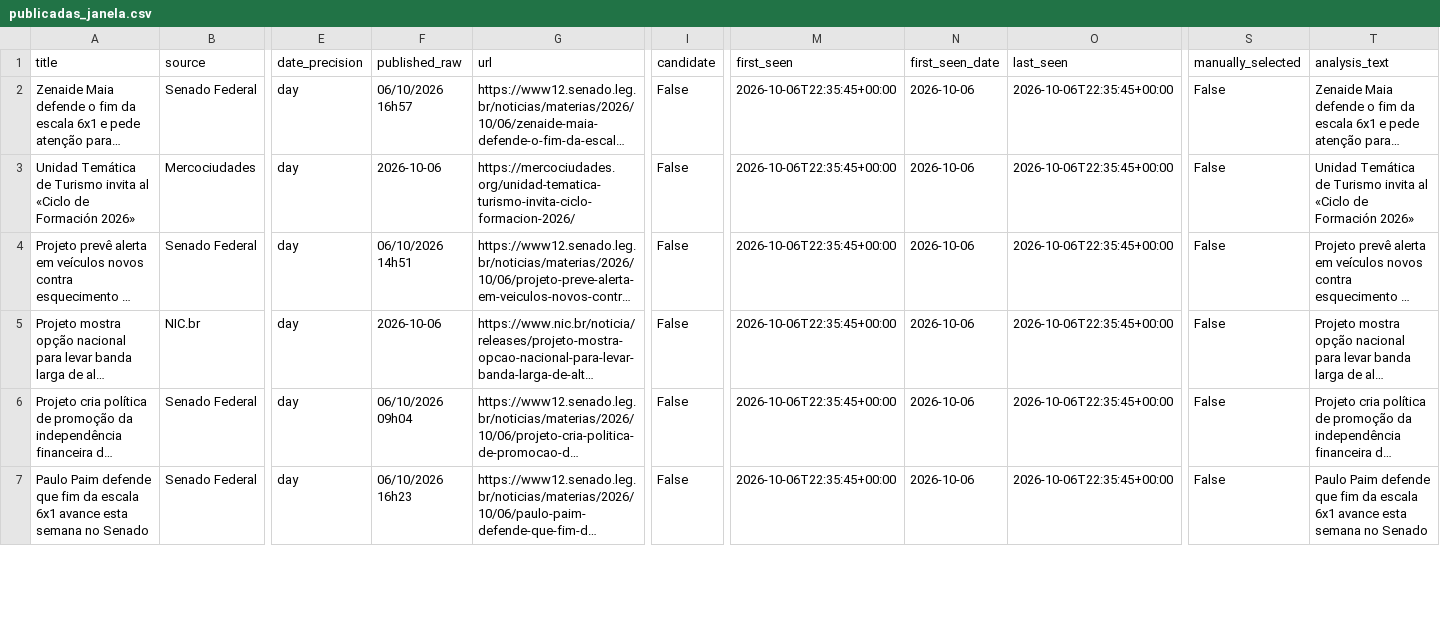
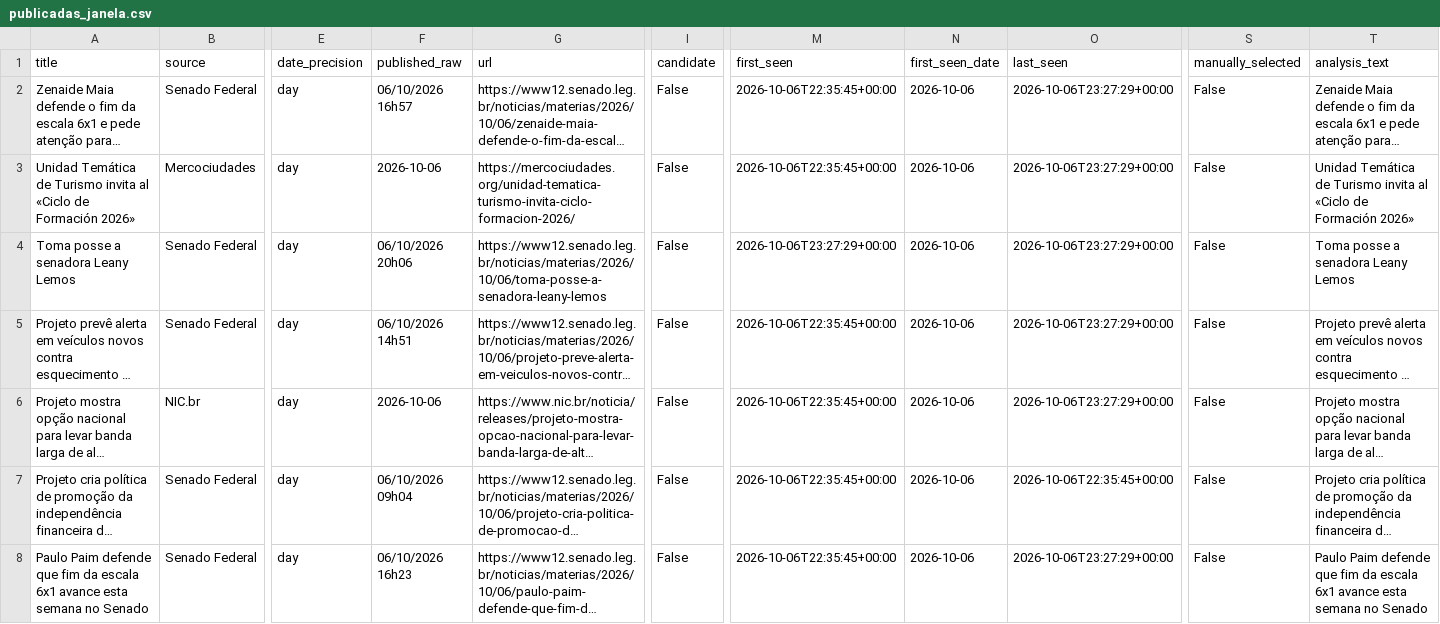
Before and after one commit to anamacao/FAPESP-PIBIC-scrapping, a CSV file: reports/curadoria/latest/scrapers/publicadas_janela.csv, drawn as a sheet; only a part is shown, gaps mark what is left out; long unchanged cells end in …; addresses are those after the commit; rows hold the shown columns only; the diff covers the shown part only; the diff names each change by its address in the sheet, - before the commit and + after, or states it on an @@ line.

```diff
--- a/reports/curadoria/latest/scrapers/publicadas_janela.csv
+++ b/reports/curadoria/latest/scrapers/publicadas_janela.csv
-O2:O3 (last_seen): 2026-10-06T22:35:45+00:00
+O2:O3 (last_seen): 2026-10-06T23:27:29+00:00
+row 4: Toma posse a senadora Leany Lemos | Senado Federal | day | 06/10/2026 20h06 | https://www12.senado.leg.br/noticias/materias/2026/10/06/toma-posse-a-senadora-leany-lemos | False | 2026-10-06T23:27:29+00:00 | 2026-10-06 | 2026-10-06T23:27:29+00:00 | False | Toma posse a senadora Leany Lemos
-O5:O6 (last_seen): 2026-10-06T22:35:45+00:00
+O5:O6 (last_seen): 2026-10-06T23:27:29+00:00
-O8 (last_seen): 2026-10-06T22:35:45+00:00
+O8 (last_seen): 2026-10-06T23:27:29+00:00
```
Also changed, not shown: 2 added rows and 26 edited cells elsewhere in this file, data/analysis/comparacao_regional.csv, data/analysis/evidencias_tematicas.csv, 18 other files.
